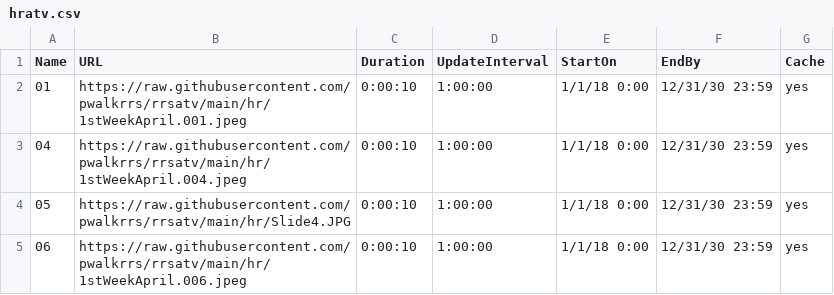
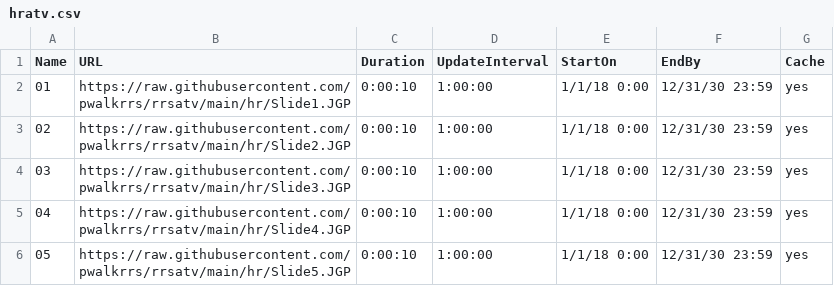
Before and after one commit to pwalkrrs/rrsatv, a CSV file: hr/hratv.csv, drawn as a sheet.

Commit message:
Update hratv.csv

```diff
--- a/hr/hratv.csv
+++ b/hr/hratv.csv
@@ -1,5 +1,6 @@
 Name,URL,Duration,UpdateInterval,StartOn,EndBy,Cache
-01,https://raw.githubusercontent.com/pwalkrrs/rrsatv/main/hr/1stWeekApril.001.jpeg,0:00:10,1:00:00,1/1/18 0:00,12/31/30 23:59,yes
-04,https://raw.githubusercontent.com/pwalkrrs/rrsatv/main/hr/1stWeekApril.004.jpeg,0:00:10,1:00:00,1/1/18 0:00,12/31/30 23:59,yes
-05,https://raw.githubusercontent.com/pwalkrrs/rrsatv/main/hr/Slide4.JPG,0:00:10,1:00:00,1/1/18 0:00,12/31/30 23:59,yes
-06,https://raw.githubusercontent.com/pwalkrrs/rrsatv/main/hr/1stWeekApril.006.jpeg,0:00:10,1:00:00,1/1/18 0:00,12/31/30 23:59,yes
+01,https://raw.githubusercontent.com/pwalkrrs/rrsatv/main/hr/Slide1.JGP,0:00:10,1:00:00,1/1/18 0:00,12/31/30 23:59,yes
+02,https://raw.githubusercontent.com/pwalkrrs/rrsatv/main/hr/Slide2.JGP,0:00:10,1:00:00,1/1/18 0:00,12/31/30 23:59,yes
+03,https://raw.githubusercontent.com/pwalkrrs/rrsatv/main/hr/Slide3.JGP,0:00:10,1:00:00,1/1/18 0:00,12/31/30 23:59,yes
+04,https://raw.githubusercontent.com/pwalkrrs/rrsatv/main/hr/Slide4.JGP,0:00:10,1:00:00,1/1/18 0:00,12/31/30 23:59,yes
+05,https://raw.githubusercontent.com/pwalkrrs/rrsatv/main/hr/Slide5.JGP,0:00:10,1:00:00,1/1/18 0:00,12/31/30 23:59,yes
```
